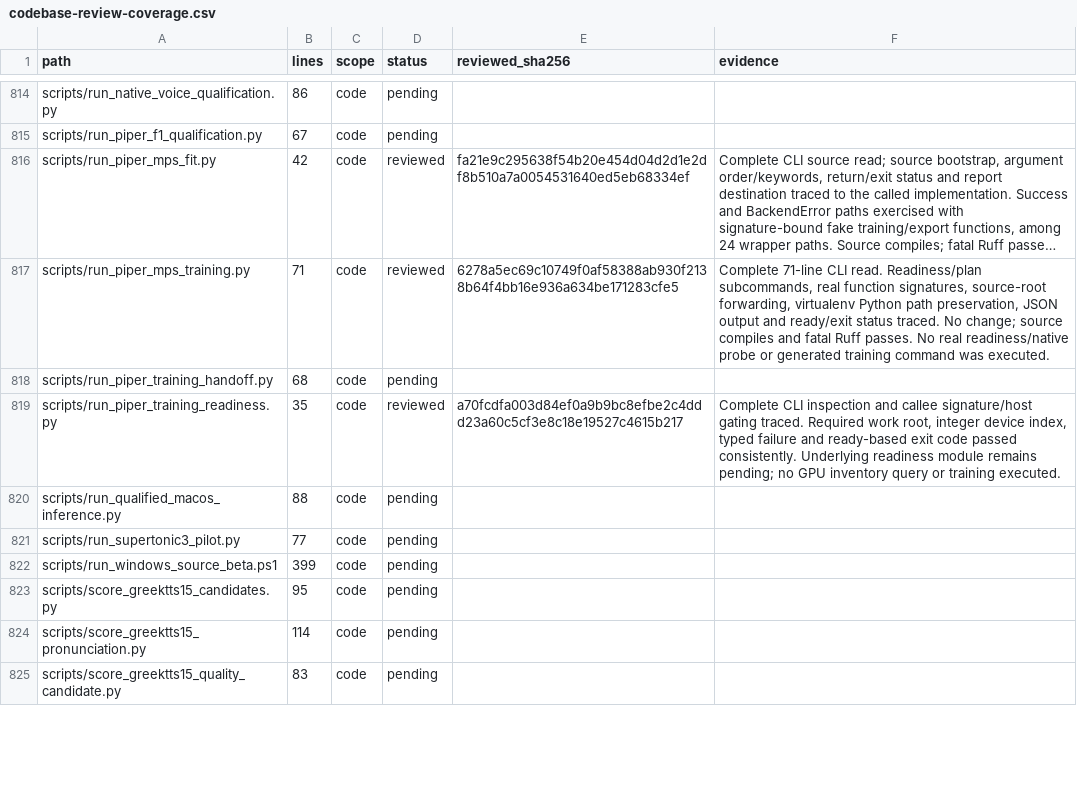
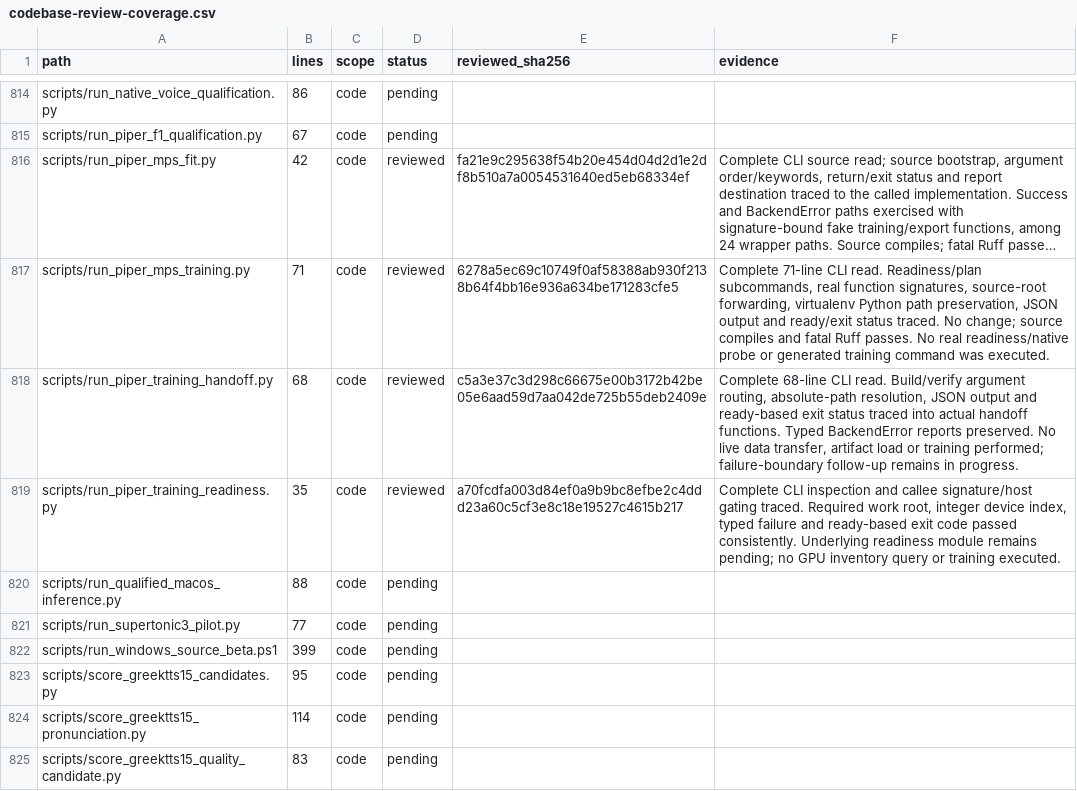
Before and after one commit to anaschatz/Cyrus, a CSV file: docs/codebase-review-coverage.csv, drawn as a sheet; only a part is shown, gaps mark what is left out; long unchanged cells end in …; the diff covers the shown part only; the diff names each change by its address in the sheet, - before the commit and + after, or states it on an @@ line.

Commit message:
Bind Piper transfer verification to pinned inputs and bundle hashes

```diff
--- a/docs/codebase-review-coverage.csv
+++ b/docs/codebase-review-coverage.csv
-D818 (status): pending
+D818 (status): reviewed
-E818 (reviewed_sha256): (empty)
+E818 (reviewed_sha256): c5a3e37c3d298c66675e00b3172b42be05e6aad59d7aa042de725b55deb2409e
-F818 (evidence): (empty)
+F818 (evidence): Complete 68-line CLI read. Build/verify argument routing, absolute-path resolution, JSON output and ready-based exit status traced into actual handoff functions. Typed BackendError reports preserved. No live data transfer, artifact load or training performed; failure-boundary follow-up remains in progress.
```
Also changed, not shown: 8 edited cells elsewhere in this file, 3 other files.
